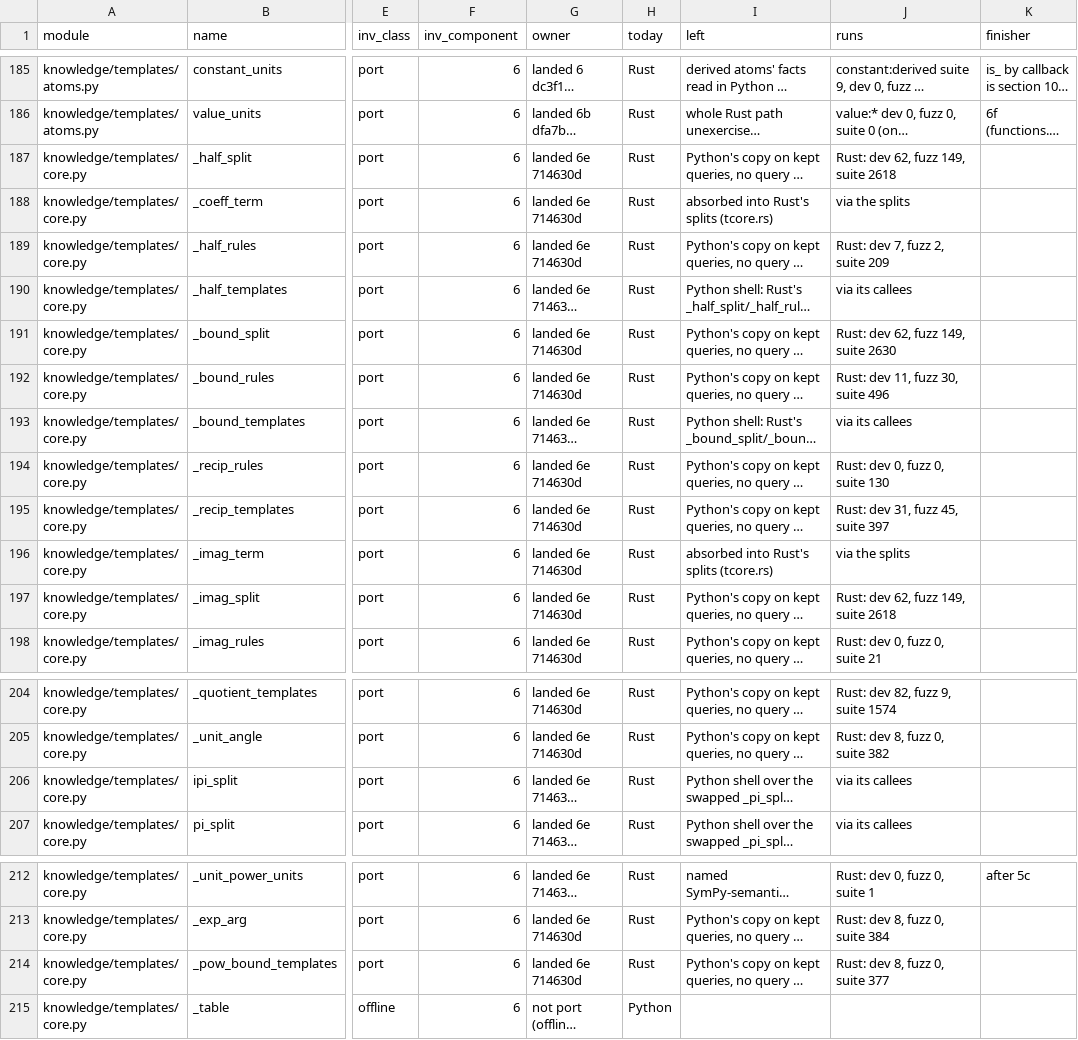
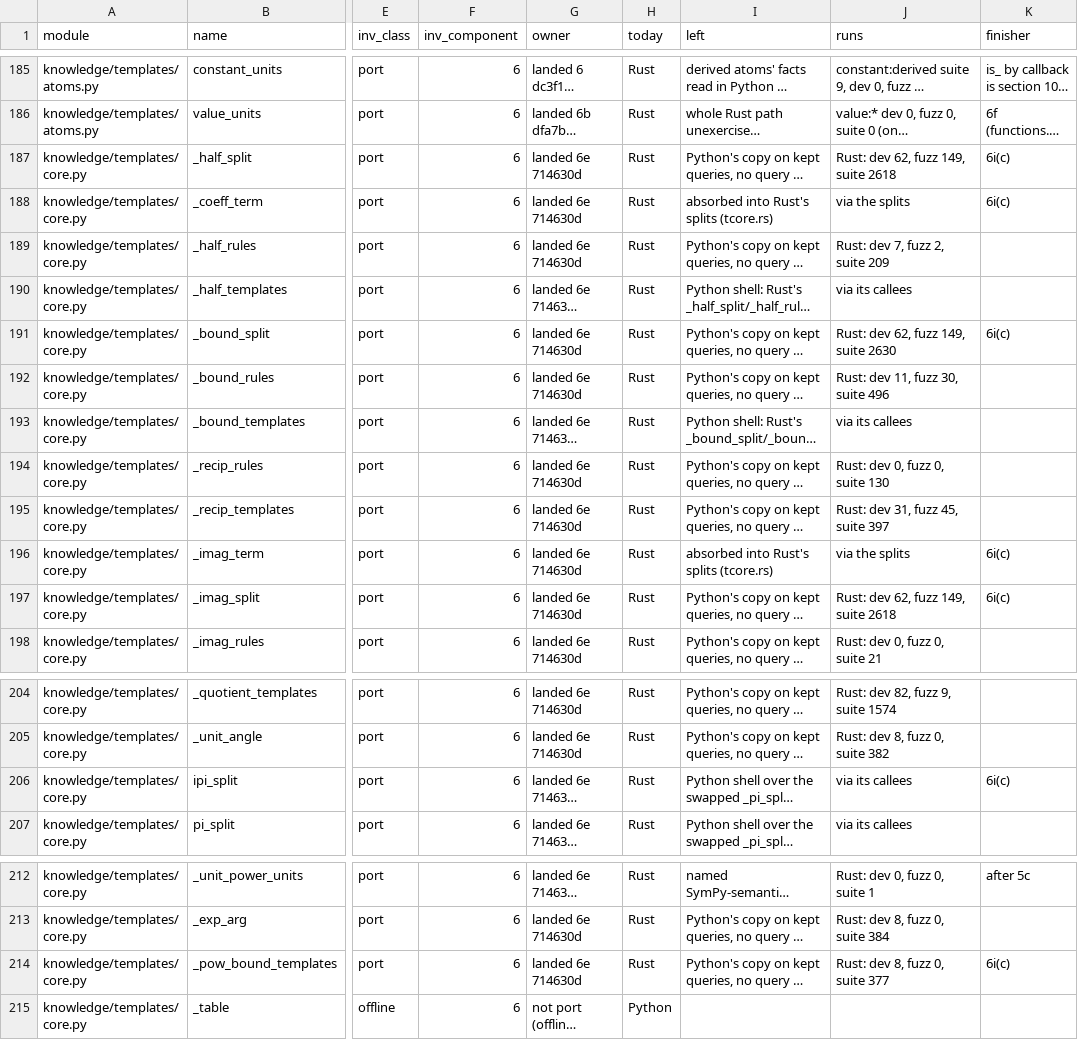
Before and after one commit to tilorc-bot/satassume, a TSV file: rust-spike/slice/results/port-ownership.tsv, drawn as a sheet; only a part is shown, gaps mark what is left out; long unchanged cells end in …; the diff names each change by its address in the sheet, - before the commit and + after, or states it on an @@ line.

```diff
--- a/rust-spike/slice/results/port-ownership.tsv
+++ b/rust-spike/slice/results/port-ownership.tsv
-K187:K188 (finisher): (empty)
+K187:K188 (finisher): 6i(c)
-K191 (finisher): (empty)
+K191 (finisher): 6i(c)
-K196:K197 (finisher): (empty)
+K196:K197 (finisher): 6i(c)
-K206 (finisher): (empty)
+K206 (finisher): 6i(c)
-K214 (finisher): (empty)
+K214 (finisher): 6i(c)
```
Also changed, not shown: 3 other files.
